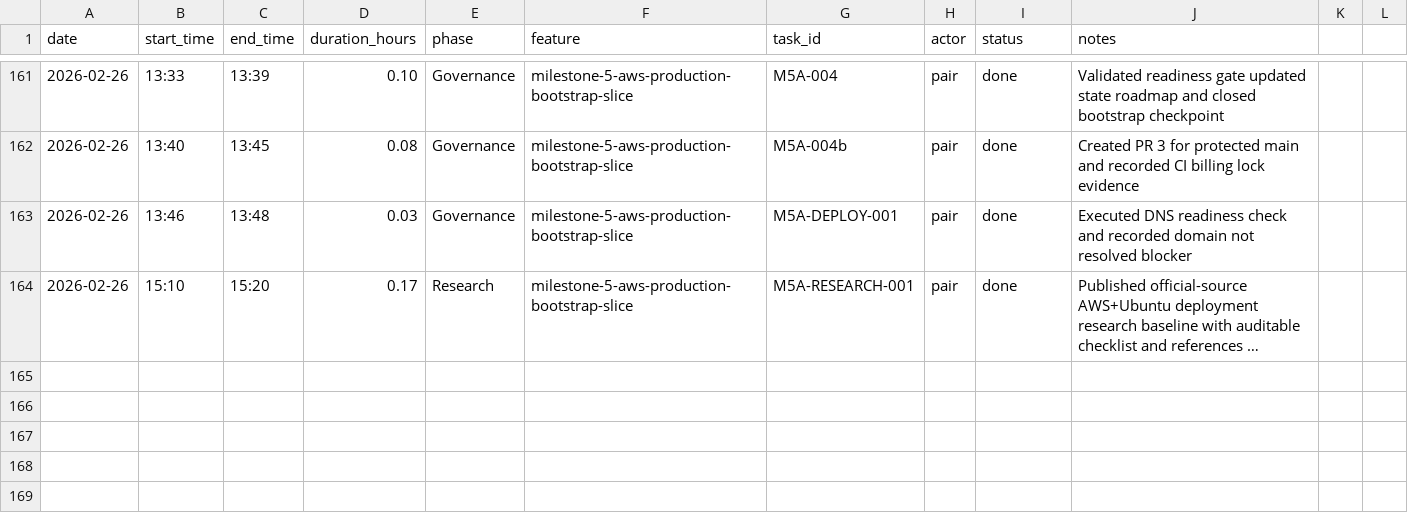
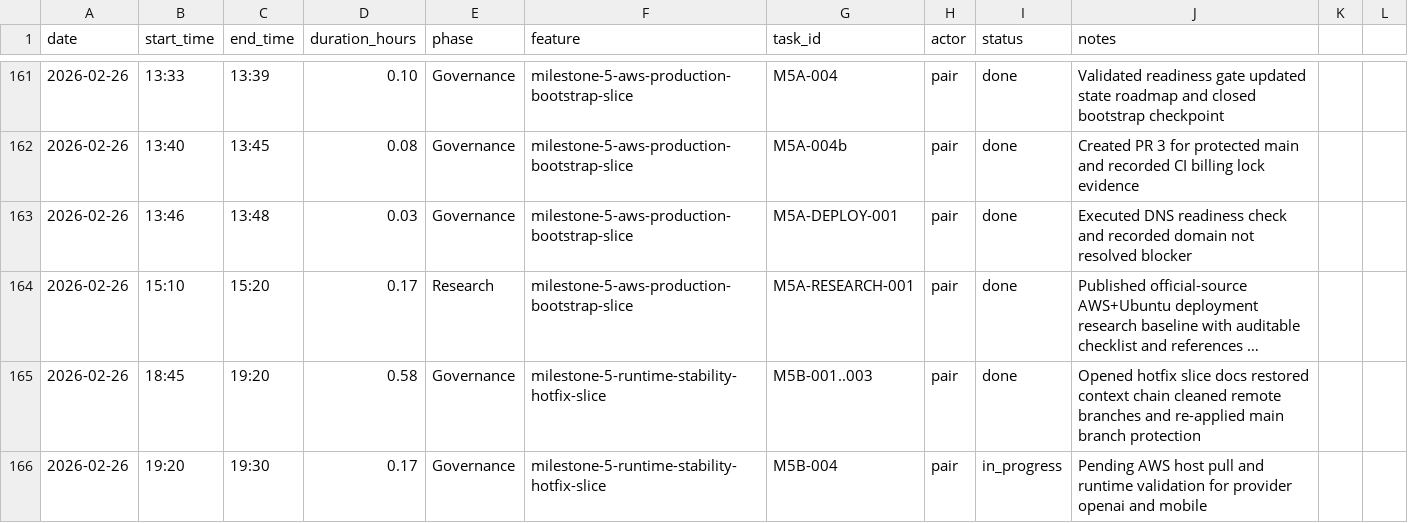
Before and after one commit to lucasricardolebre1984/SaaS, a CSV file: .specs/project/worklog.csv, drawn as a sheet; only a part is shown, gaps mark what is left out; long unchanged cells end in …; the diff names each change by its address in the sheet, - before the commit and + after, or states it on an @@ line.

Commit message:
docs(m5b): open runtime stability hotfix slice and restore governance trace

```diff
--- a/.specs/project/worklog.csv
+++ b/.specs/project/worklog.csv
+row 165: 2026-02-26 | 18:45 | 19:20 | 0.58 | Governance | milestone-5-runtime-stability-hotfix-slice | M5B-001..003 | pair | done | Opened hotfix slice docs restored context chain cleaned remote branches and re-applied main branch protection
+row 166: 2026-02-26 | 19:20 | 19:30 | 0.17 | Governance | milestone-5-runtime-stability-hotfix-slice | M5B-004 | pair | in_progress | Pending AWS host pull and runtime validation for provider openai and mobile
```
Also changed, not shown: .specs/project/costlog.csv, 9 other files.
